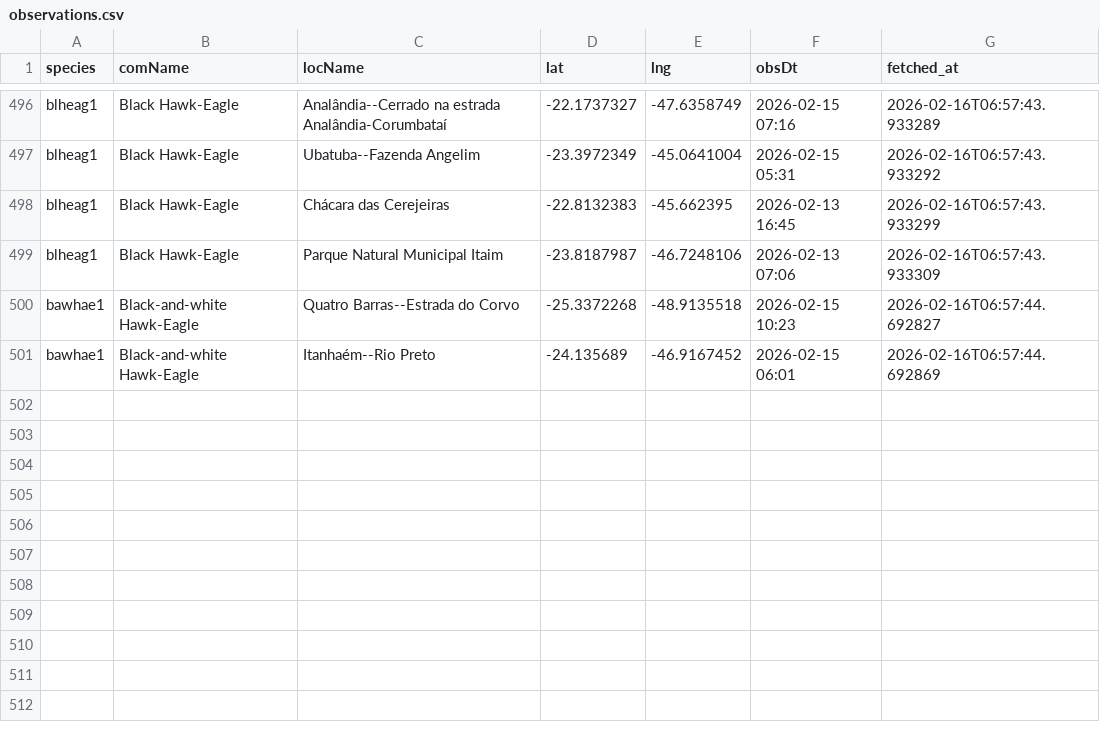
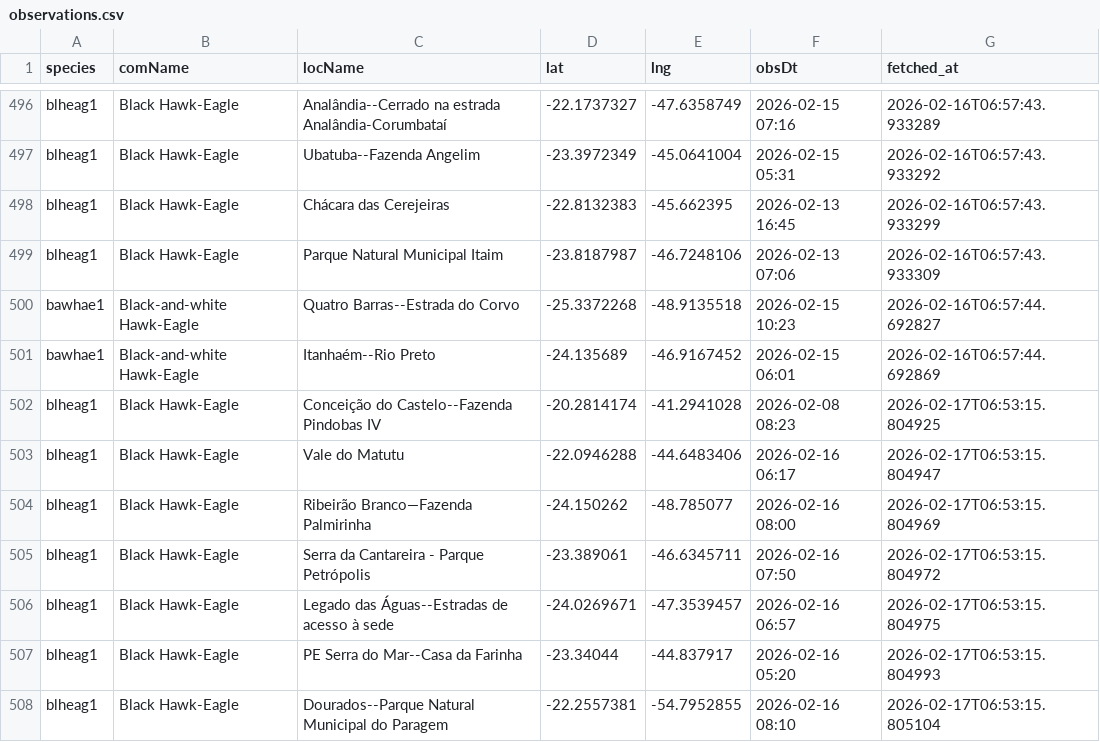
Before and after one commit to LucasEmerickTorrezani/ebird-aguias-de-penacho-dashboard, a CSV file: data/observations.csv, drawn as a sheet; only a part is shown, gaps mark what is left out; the diff names each change by its address in the sheet, - before the commit and + after, or states it on an @@ line.

```diff
--- a/data/observations.csv
+++ b/data/observations.csv
+row 502: blheag1 | Black Hawk-Eagle | Conceição do Castelo--Fazenda Pindobas IV | -20.2814174 | -41.2941028 | 2026-02-08 08:23 | 2026-02-17T06:53:15.804925
+row 503: blheag1 | Black Hawk-Eagle | Vale do Matutu | -22.0946288 | -44.6483406 | 2026-02-16 06:17 | 2026-02-17T06:53:15.804947
+row 504: blheag1 | Black Hawk-Eagle | Ribeirão Branco—Fazenda Palmirinha | -24.150262 | -48.785077 | 2026-02-16 08:00 | 2026-02-17T06:53:15.804969
+row 505: blheag1 | Black Hawk-Eagle | Serra da Cantareira - Parque Petrópolis | -23.389061 | -46.6345711 | 2026-02-16 07:50 | 2026-02-17T06:53:15.804972
+row 506: blheag1 | Black Hawk-Eagle | Legado das Águas--Estradas de acesso à sede | -24.0269671 | -47.3539457 | 2026-02-16 06:57 | 2026-02-17T06:53:15.804975
+row 507: blheag1 | Black Hawk-Eagle | PE Serra do Mar--Casa da Farinha | -23.34044 | -44.837917 | 2026-02-16 05:20 | 2026-02-17T06:53:15.804993
+row 508: blheag1 | Black Hawk-Eagle | Dourados--Parque Natural Municipal do Paragem | -22.2557381 | -54.7952855 | 2026-02-16 08:10 | 2026-02-17T06:53:15.805104
```
